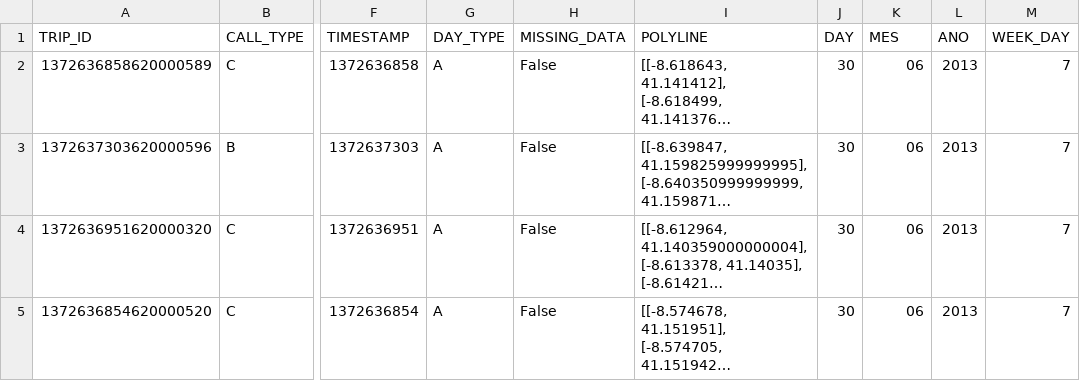
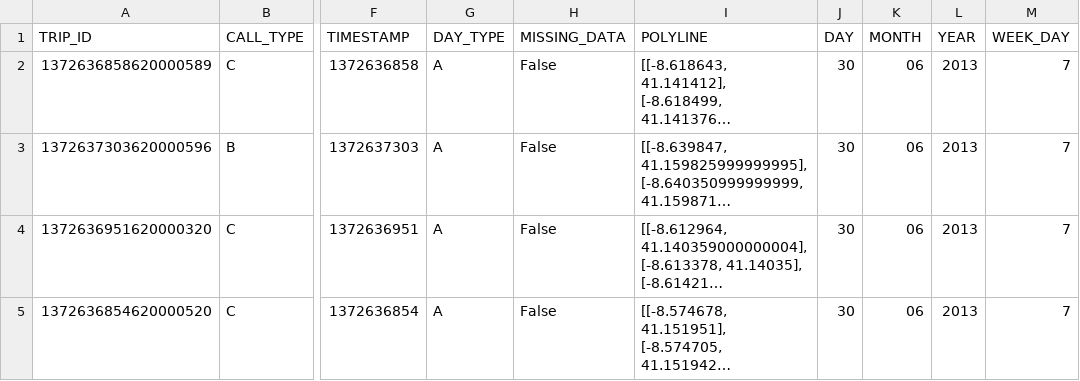
Before and after one commit to VictorRivelo/Trabalho2-IA-Data-Minig, a CSV file: teste.csv, drawn as a sheet; only a part is shown, gaps mark what is left out; long unchanged cells end in …; the diff names each change by its address in the sheet, - before the commit and + after, or states it on an @@ line.

Commit message:
tabela com dias reescritos 99,9% pronta

```diff
--- a/teste.csv
+++ b/teste.csv
-K1: MES
+K1: MONTH
-L1: ANO
+L1: YEAR
```
